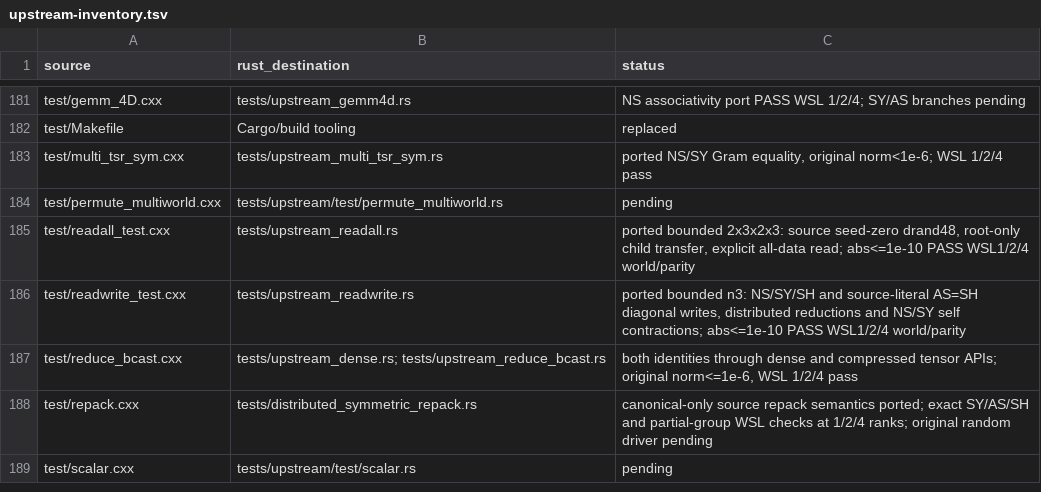
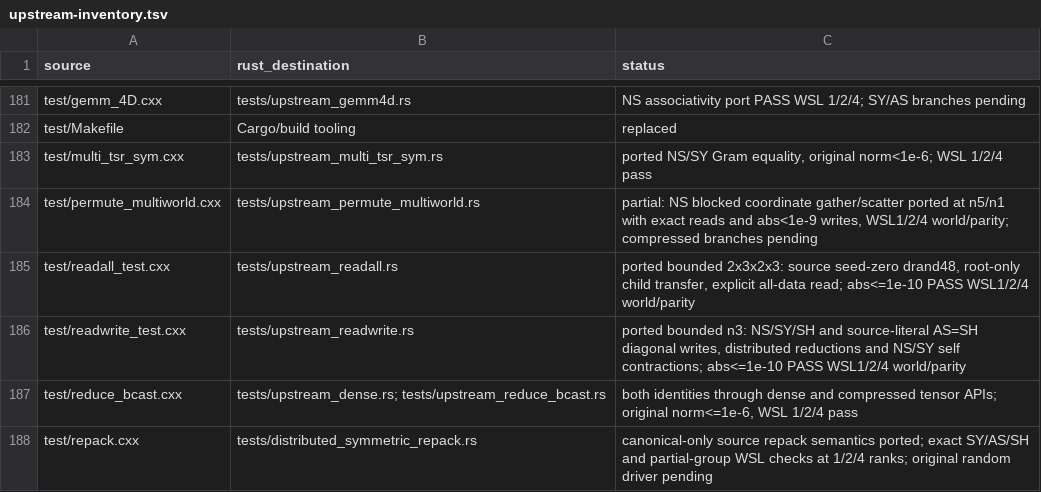
Before and after one commit to rustnumgum/ctf-rs, a TSV file: docs/upstream-inventory.tsv, drawn as a sheet; only a part is shown, gaps mark what is left out; the shorter side is filled out with more unchanged rows.

Commit message:
Port dense multiworld coordinate permutation and fix indexed write coefficient order

```diff
--- a/docs/upstream-inventory.tsv
+++ b/docs/upstream-inventory.tsv
@@ -183,3 +183,3 @@ test/Makefile	Cargo/build tooling	replaced
 test/multi_tsr_sym.cxx	tests/upstream_multi_tsr_sym.rs	ported NS/SY Gram equality, original norm<1e-6; WSL 1/2/4 pass
-test/permute_multiworld.cxx	tests/upstream/test/permute_multiworld.rs	pending
+test/permute_multiworld.cxx	tests/upstream_permute_multiworld.rs	partial: NS blocked coordinate gather/scatter ported at n5/n1 with exact reads and abs<1e-9 writes, WSL1/2/4 world/parity; compressed branches pending
 test/readall_test.cxx	tests/upstream_readall.rs	ported bounded 2x3x2x3: source seed-zero drand48, root-only child transfer, explicit all-data read; abs<=1e-10 PASS WSL1/2/4 world/parity
```
Also changed, not shown: 12 other files.
